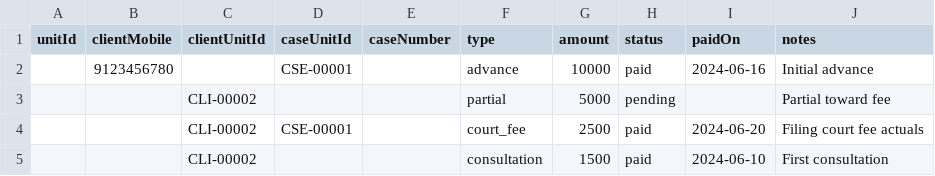
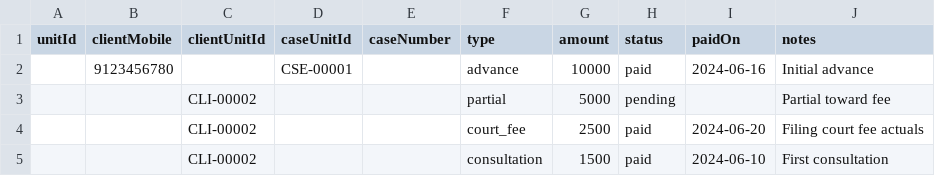
Before and after one commit to psmpasupathi009/mlf, a CSV file: public/samples/payments.sample.csv, drawn as a sheet.

```diff
--- a/public/samples/payments.sample.csv
+++ b/public/samples/payments.sample.csv
@@ -3,3 +3,3 @@ unitId,clientMobile,clientUnitId,caseUnitId,caseNumber,type,amount,status,paidOn
 ,,CLI-00002,,,partial,5000,pending,,Partial toward fee
-,,CLI-00002,CSE-00001,,court_fee,2500,paid,2024-06-20,Filing court fee actuals
+,,CLI-00002,,,court_fee,2500,paid,2024-06-20,Filing court fee actuals
 ,,CLI-00002,,,consultation,1500,paid,2024-06-10,First consultation
```
Also changed, not shown: public/samples/cases.sample.csv, 35 other files.
